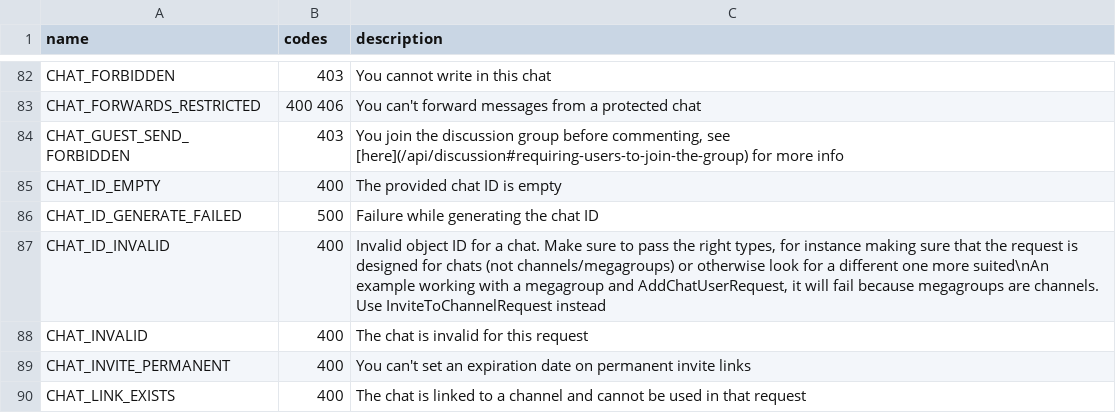
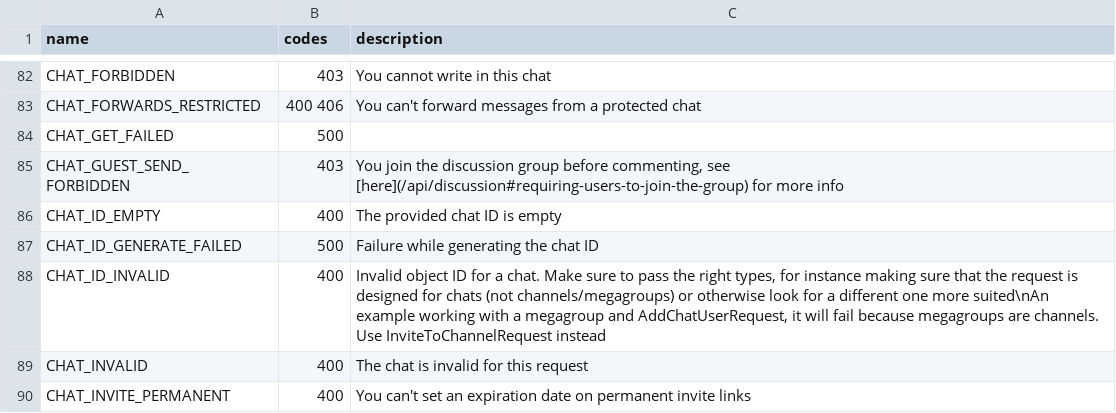
Before and after one commit to LonamiWebs/Telethon, a CSV file: telethon_generator/data/errors.csv, drawn as a sheet; only a part is shown, gaps mark what is left out; the shorter side is filled out with more unchanged rows; the diff names each change by its address in the sheet, - before the commit and + after, or states it on an @@ line.

Commit message:
Add ServerError: [500] CHAT_GET_FAILED

```diff
--- a/telethon_generator/data/errors.csv
+++ b/telethon_generator/data/errors.csv
+row 84: CHAT_GET_FAILED | 500
```
